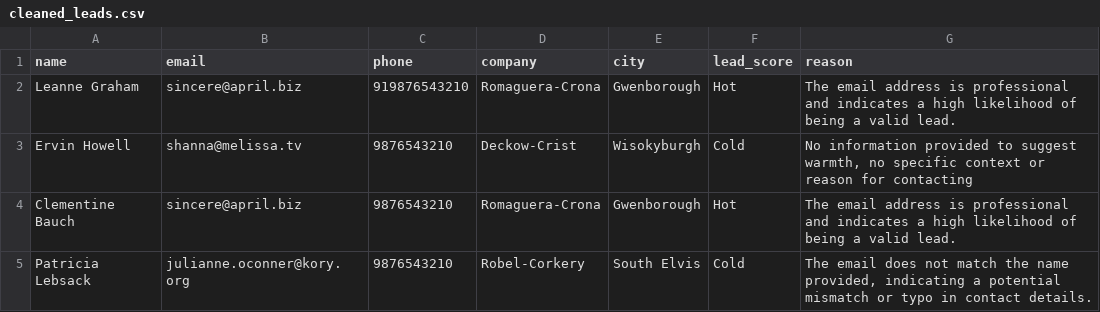
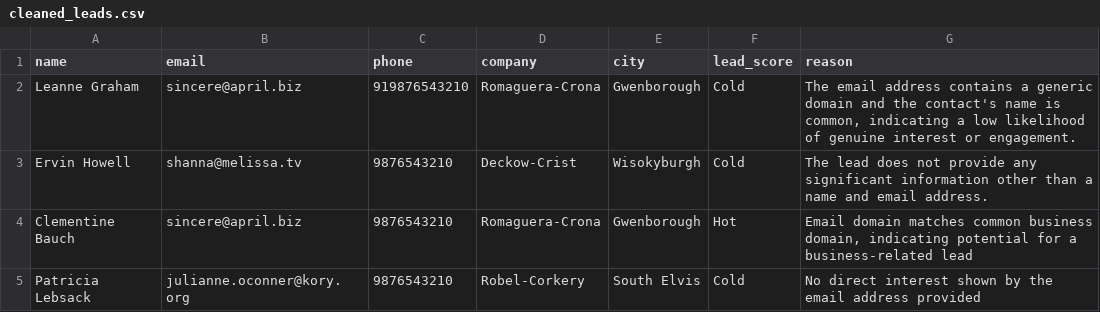
Before and after one commit to JonSingh1985/Lead_Automation_Python, a CSV file: output/cleaned_leads.csv, drawn as a sheet.

```diff
--- a/output/cleaned_leads.csv
+++ b/output/cleaned_leads.csv
@@ -1,5 +1,5 @@
 name,email,phone,company,city,lead_score,reason
-Leanne Graham,sincere@april.biz,919876543210,Romaguera-Crona,Gwenborough,Hot,The email address is professional and indicates a high likelihood of being a valid lead.
-Ervin Howell,shanna@melissa.tv,9876543210,Deckow-Crist,Wisokyburgh,Cold,"No information provided to suggest warmth, no specific context or reason for contacting"
-Clementine Bauch,sincere@april.biz,9876543210,Romaguera-Crona,Gwenborough,Hot,The email address is professional and indicates a high likelihood of being a valid lead.
-Patricia Lebsack,julianne.oconner@kory.org,9876543210,Robel-Corkery,South Elvis,Cold,"The email does not match the name provided, indicating a potential mismatch or typo in contact details."
+Leanne Graham,sincere@april.biz,919876543210,Romaguera-Crona,Gwenborough,Cold,"The email address contains a generic domain and the contact's name is common, indicating a low likelihood of genuine interest or engagement."
+Ervin Howell,shanna@melissa.tv,9876543210,Deckow-Crist,Wisokyburgh,Cold,The lead does not provide any significant information other than a name and email address.
+Clementine Bauch,sincere@april.biz,9876543210,Romaguera-Crona,Gwenborough,Hot,"Email domain matches common business domain, indicating potential for a business-related lead"
+Patricia Lebsack,julianne.oconner@kory.org,9876543210,Robel-Corkery,South Elvis,Cold,No direct interest shown by the email address provided
```
Also changed, not shown: 4 other files.
